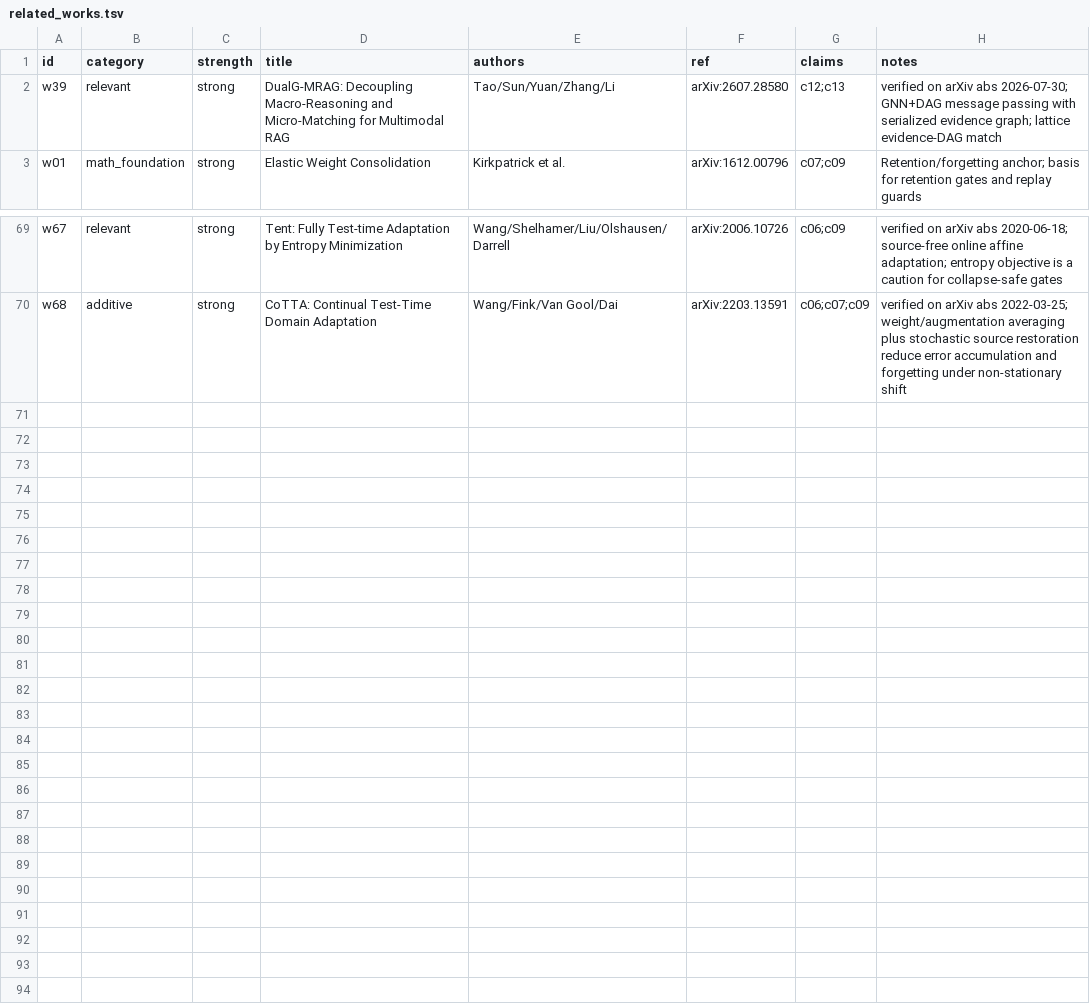
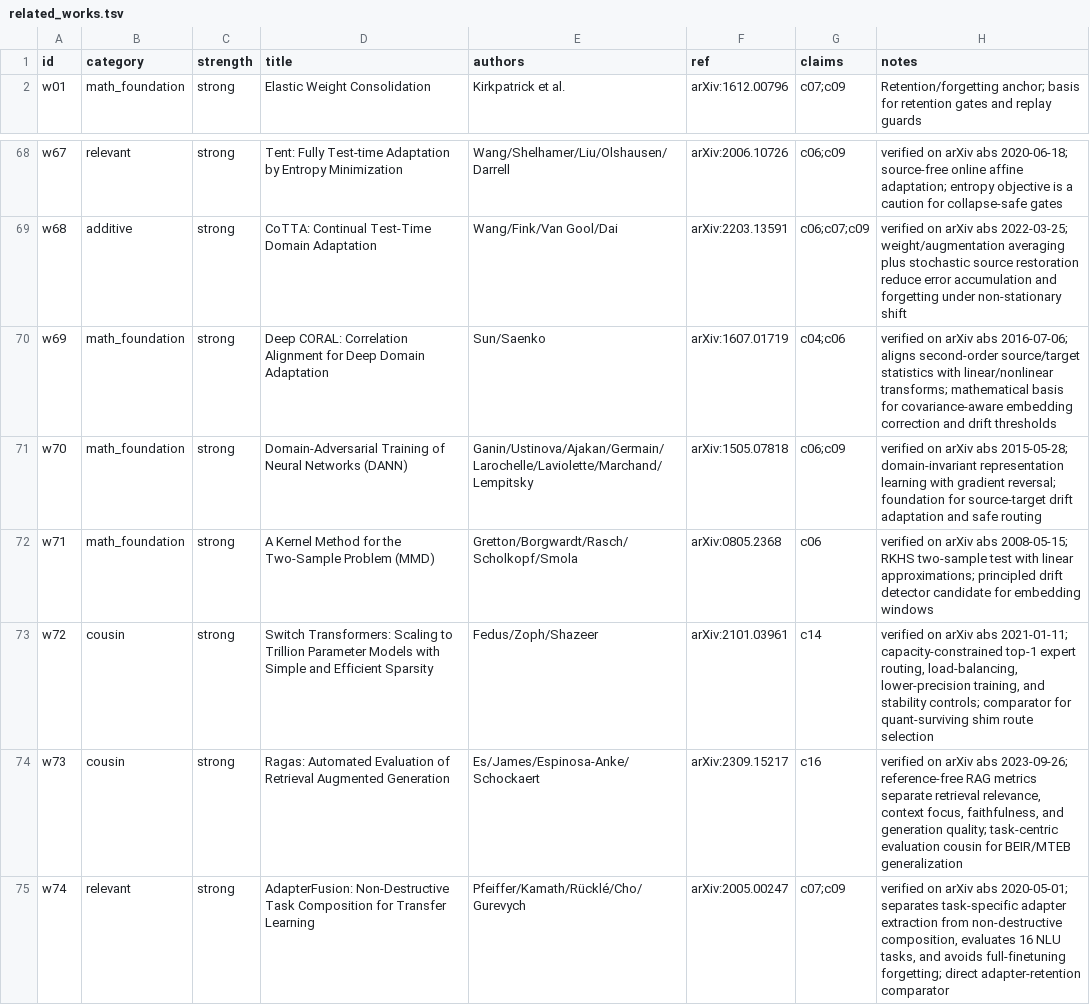
Before and after one commit to mattmre/CHELATEDAI, a TSV file: research_plan/related_works.tsv, drawn as a sheet; only a part is shown, gaps mark what is left out; removed rows and columns are numbered as before the commit, all else as after; the diff names each change by its address in the sheet, - before the commit and + after, or states it on an @@ line.

Commit message:
research: expand verified related works catalog

```diff
--- a/research_plan/related_works.tsv
+++ b/research_plan/related_works.tsv
-row 2: w39 | relevant | strong | DualG-MRAG: Decoupling Macro-Reasoning and Micro-Matching for Multimodal RAG | Tao/Sun/Yuan/Zhang/Li | arXiv:2607.28580 | c12;c13 | verified on arXiv abs 2026-07-30; GNN+DAG message passing with serialized evidence graph; lattice evidence-DAG match
+row 70: w69 | math_foundation | strong | Deep CORAL: Correlation Alignment for Deep Domain Adaptation | Sun/Saenko | arXiv:1607.01719 | c04;c06 | verified on arXiv abs 2016-07-06; aligns second-order source/target statistics with linear/nonlinear transforms; mathematical basis for covariance-aware embedding correction and drift thresholds
+row 71: w70 | math_foundation | strong | Domain-Adversarial Training of Neural Networks (DANN) | Ganin/Ustinova/Ajakan/Germain/Larochelle/Laviolette/Marchand/Lempitsky | arXiv:1505.07818 | c06;c09 | verified on arXiv abs 2015-05-28; domain-invariant representation learning with gradient reversal; foundation for source-target drift adaptation and safe routing
+row 72: w71 | math_foundation | strong | A Kernel Method for the Two-Sample Problem (MMD) | Gretton/Borgwardt/Rasch/Scholkopf/Smola | arXiv:0805.2368 | c06 | verified on arXiv abs 2008-05-15; RKHS two-sample test with linear approximations; principled drift detector candidate for embedding windows
+row 73: w72 | cousin | strong | Switch Transformers: Scaling to Trillion Parameter Models with Simple and Efficient Sparsity | Fedus/Zoph/Shazeer | arXiv:2101.03961 | c14 | verified on arXiv abs 2021-01-11; capacity-constrained top-1 expert routing, load-balancing, lower-precision training, and stability controls; comparator for quant-surviving shim route selection
+row 74: w73 | cousin | strong | Ragas: Automated Evaluation of Retrieval Augmented Generation | Es/James/Espinosa-Anke/Schockaert | arXiv:2309.15217 | c16 | verified on arXiv abs 2023-09-26; reference-free RAG metrics separate retrieval relevance, context focus, faithfulness, and generation quality; task-centric evaluation cousin for BEIR/MTEB generalization
+row 75: w74 | relevant | strong | AdapterFusion: Non-Destructive Task Composition for Transfer Learning | Pfeiffer/Kamath/Rücklé/Cho/Gurevych | arXiv:2005.00247 | c07;c09 | verified on arXiv abs 2020-05-01; separates task-specific adapter extraction from non-destructive composition, evaluates 16 NLU tasks, and avoids full-finetuning forgetting; direct adapter-retention comparator
```
Also changed, not shown: 3 other files.
